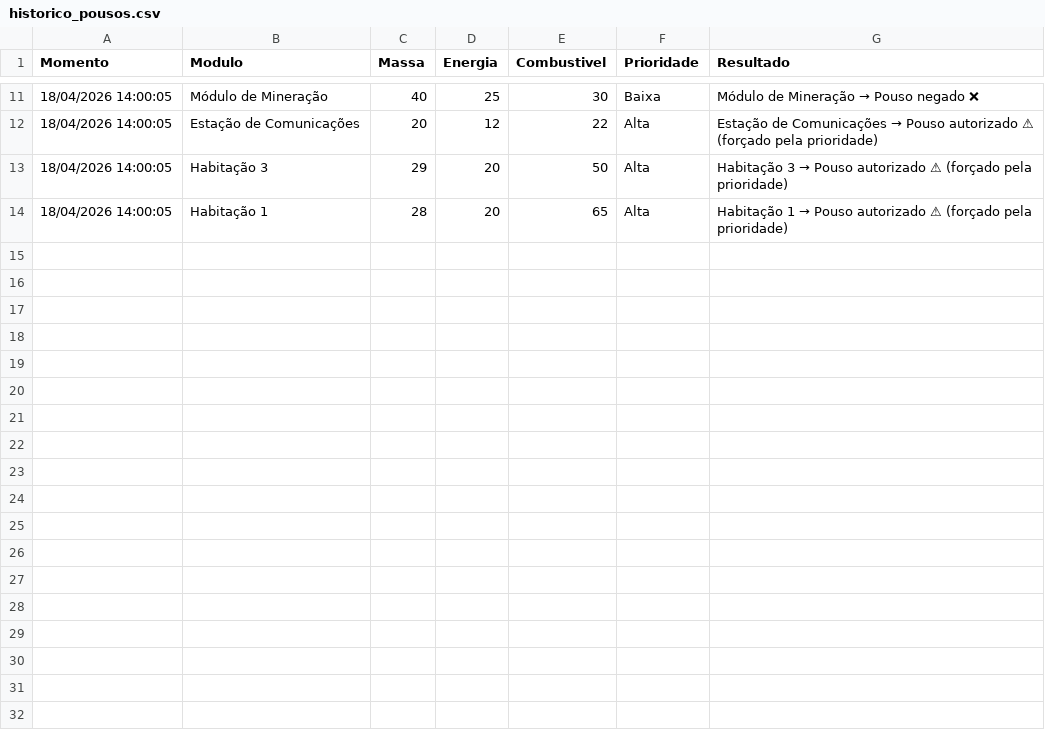
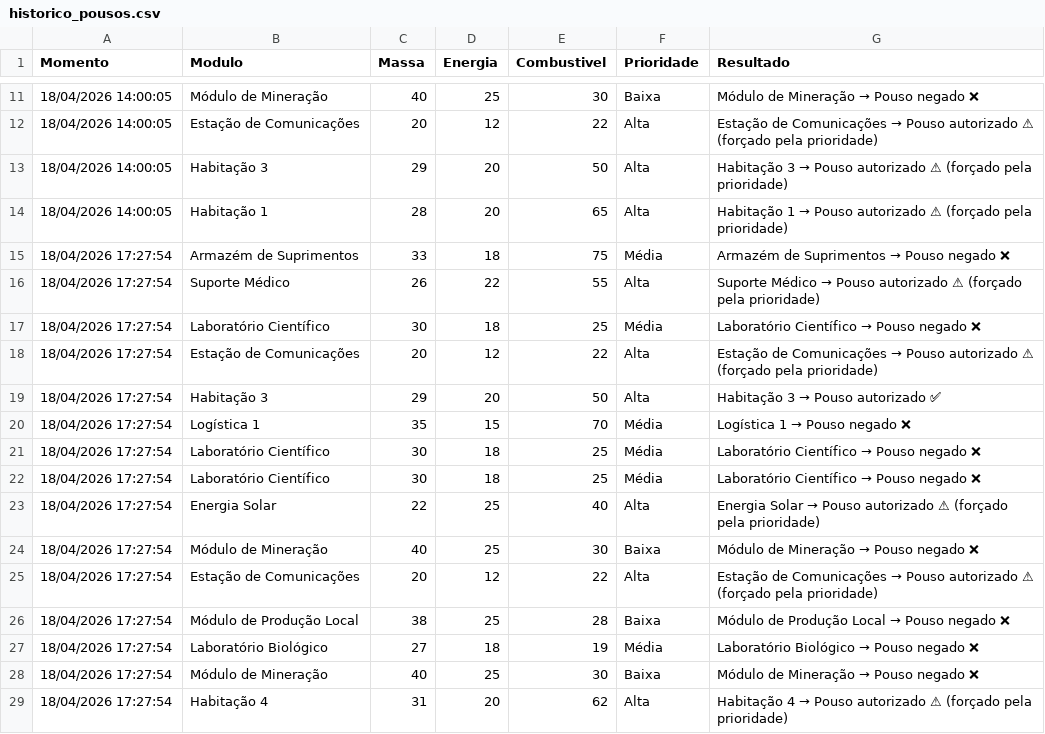
Before and after one commit to Fuchens28/fiap-fase2-mgpeb-simulacao, a CSV file: fiap-fase2-aurora-siger/historico_pousos.csv, drawn as a sheet; only a part is shown, gaps mark what is left out; the diff names each change by its address in the sheet, - before the commit and + after, or states it on an @@ line.

```diff
--- a/fiap-fase2-aurora-siger/historico_pousos.csv
+++ b/fiap-fase2-aurora-siger/historico_pousos.csv
+row 15: 18/04/2026 17:27:54 | Armazém de Suprimentos | 33 | 18 | 75 | Média | Armazém de Suprimentos → Pouso negado ❌
+row 16: 18/04/2026 17:27:54 | Suporte Médico | 26 | 22 | 55 | Alta | Suporte Médico → Pouso autorizado ⚠ (forçado pela prioridade)
+row 17: 18/04/2026 17:27:54 | Laboratório Científico | 30 | 18 | 25 | Média | Laboratório Científico → Pouso negado ❌
+row 18: 18/04/2026 17:27:54 | Estação de Comunicações | 20 | 12 | 22 | Alta | Estação de Comunicações → Pouso autorizado ⚠ (forçado pela prioridade)
+row 19: 18/04/2026 17:27:54 | Habitação 3 | 29 | 20 | 50 | Alta | Habitação 3 → Pouso autorizado ✅
+row 20: 18/04/2026 17:27:54 | Logística 1 | 35 | 15 | 70 | Média | Logística 1 → Pouso negado ❌
+row 21: 18/04/2026 17:27:54 | Laboratório Científico | 30 | 18 | 25 | Média | Laboratório Científico → Pouso negado ❌
+row 22: 18/04/2026 17:27:54 | Laboratório Científico | 30 | 18 | 25 | Média | Laboratório Científico → Pouso negado ❌
+row 23: 18/04/2026 17:27:54 | Energia Solar | 22 | 25 | 40 | Alta | Energia Solar → Pouso autorizado ⚠ (forçado pela prioridade)
+row 24: 18/04/2026 17:27:54 | Módulo de Mineração | 40 | 25 | 30 | Baixa | Módulo de Mineração → Pouso negado ❌
+row 25: 18/04/2026 17:27:54 | Estação de Comunicações | 20 | 12 | 22 | Alta | Estação de Comunicações → Pouso autorizado ⚠ (forçado pela prioridade)
+row 26: 18/04/2026 17:27:54 | Módulo de Produção Local | 38 | 25 | 28 | Baixa | Módulo de Produção Local → Pouso negado ❌
+row 27: 18/04/2026 17:27:54 | Laboratório Biológico | 27 | 18 | 19 | Média | Laboratório Biológico → Pouso negado ❌
+row 28: 18/04/2026 17:27:54 | Módulo de Mineração | 40 | 25 | 30 | Baixa | Módulo de Mineração → Pouso negado ❌
+row 29: 18/04/2026 17:27:54 | Habitação 4 | 31 | 20 | 62 | Alta | Habitação 4 → Pouso autorizado ⚠ (forçado pela prioridade)
```
Also changed, not shown: 1 other file.
